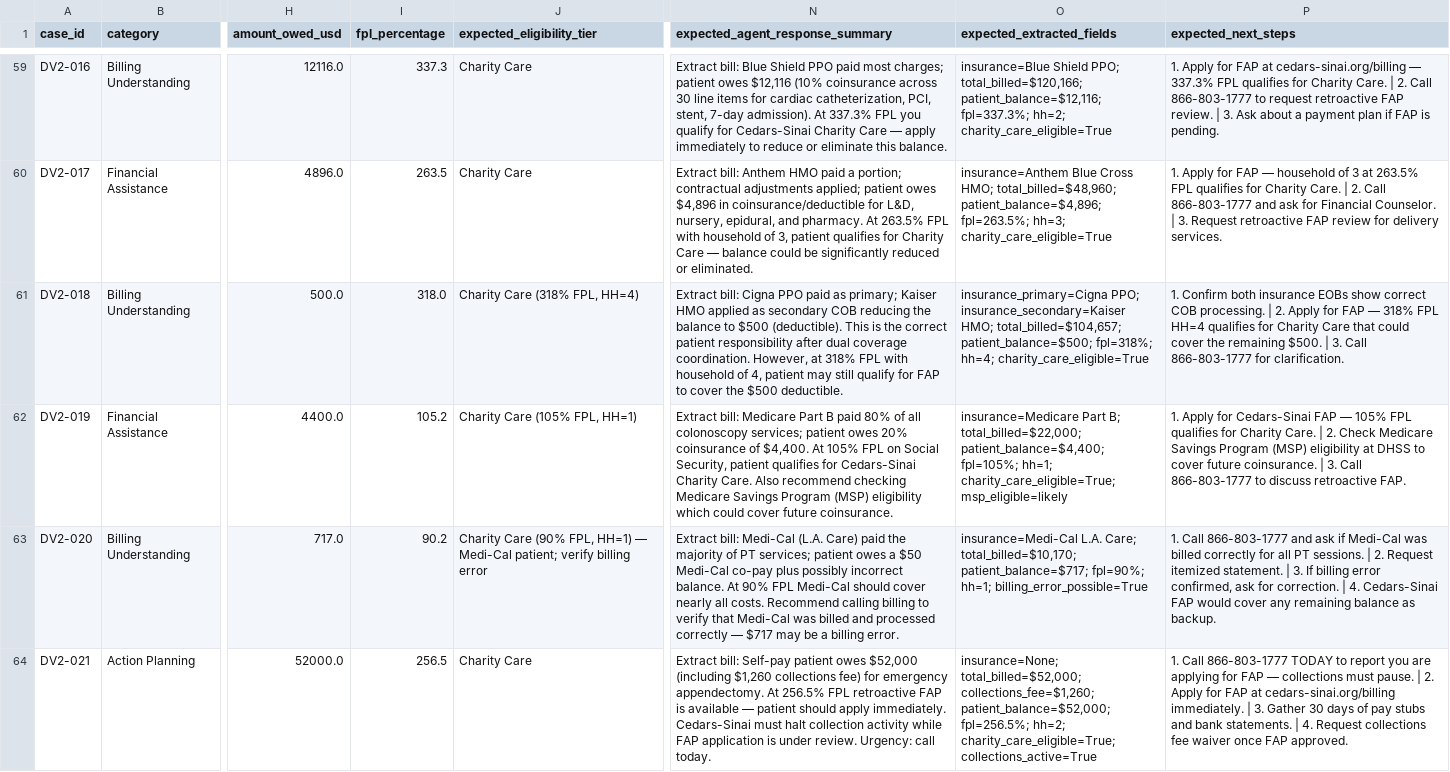
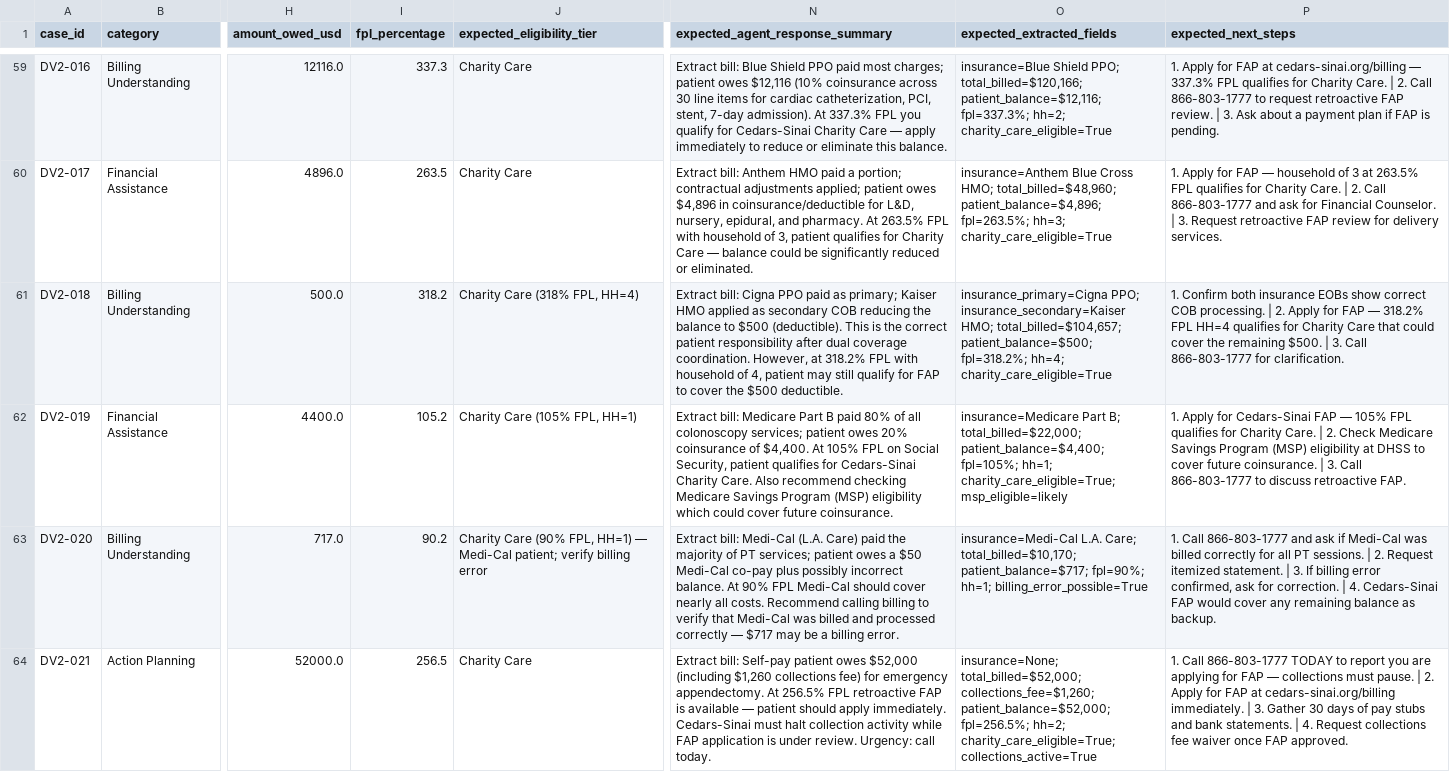
Before and after one commit to Sadifs/Patient-Billing-Agent, a CSV file: synthetic-data/synthetic_validation_dataset.csv, drawn as a sheet; only a part is shown, gaps mark what is left out; the diff covers the shown part only; the diff names each change by its address in the sheet, - before the commit and + after, or states it on an @@ line.

```diff
--- a/synthetic-data/synthetic_validation_dataset.csv
+++ b/synthetic-data/synthetic_validation_dataset.csv
-I61 (fpl_percentage): 318.0
+I61 (fpl_percentage): 318.2
-N61 (expected_agent_response_summary): …However, at 318% FPL with…
+N61 (expected_agent_response_summary): …However, at 318.2% FPL with…
-O61 (expected_extracted_fields): …total_billed=$104,657; patient_balance=$500; fpl=318%; hh=4; charity_care_eligible=True
+O61 (expected_extracted_fields): …total_billed=$104,657; patient_balance=$500; fpl=318.2%; hh=4; charity_care_eligible=True
-P61 (expected_next_steps): …FAP — 318% FPL HH=4…
+P61 (expected_next_steps): …FAP — 318.2% FPL HH=4…
```
Also changed, not shown: 2 edited cells elsewhere in this file, 18 other files.
